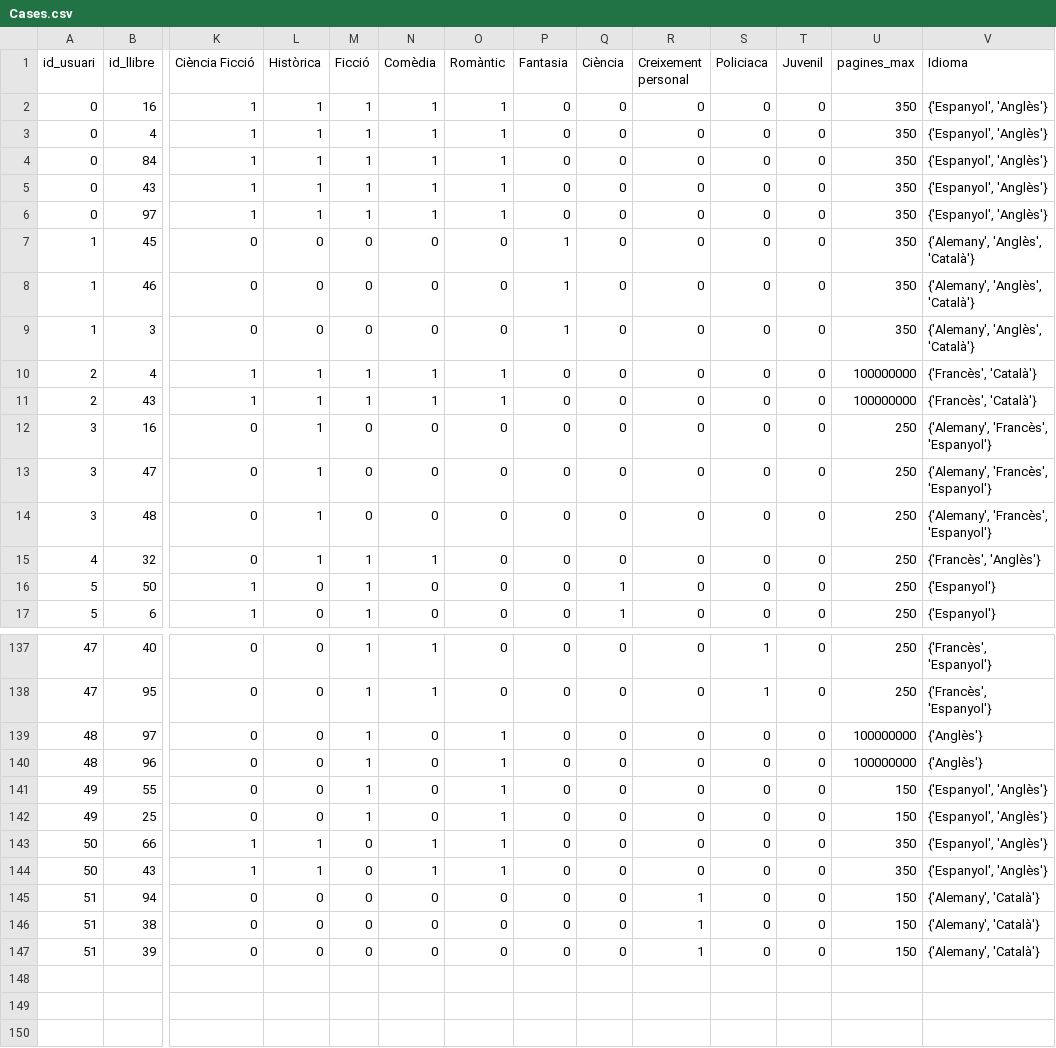
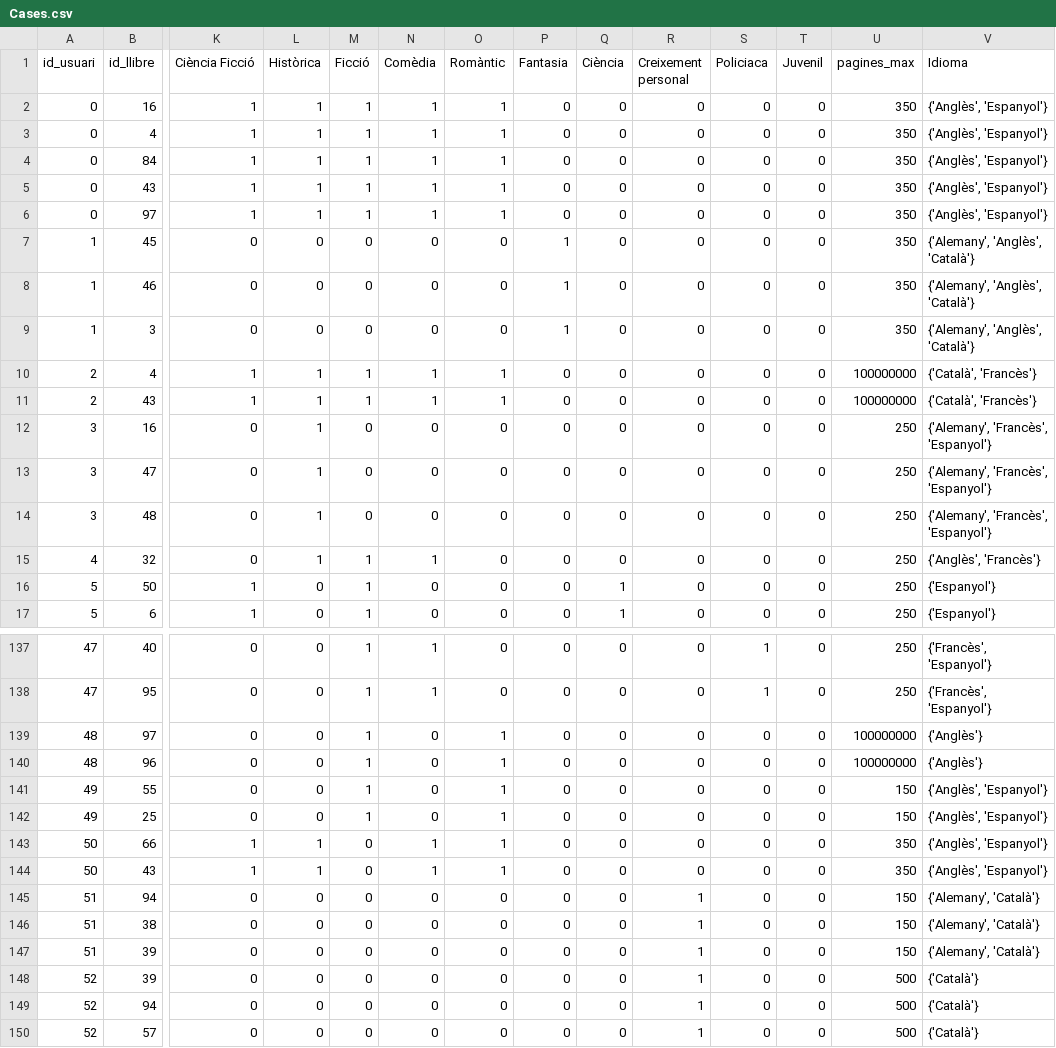
Before and after one commit to isabelupc/streamlit-sbc, a CSV file: Cases.csv, drawn as a sheet; only a part is shown, gaps mark what is left out; rows hold the shown columns only; the diff covers the shown part only; the diff names each change by its address in the sheet, - before the commit and + after, or states it on an @@ line.

```diff
--- a/Cases.csv
+++ b/Cases.csv
-V2:V6 (Idioma): {'Espanyol', 'Anglès'}
+V2:V6 (Idioma): {'Anglès', 'Espanyol'}
-V10:V11 (Idioma): {'Francès', 'Català'}
+V10:V11 (Idioma): {'Català', 'Francès'}
-V15 (Idioma): {'Francès', 'Anglès'}
+V15 (Idioma): {'Anglès', 'Francès'}
-V141:V144 (Idioma): {'Espanyol', 'Anglès'}
+V141:V144 (Idioma): {'Anglès', 'Espanyol'}
+row 148: 52 | 39 | 0 | 0 | 0 | 0 | 0 | 0 | 0 | 1 | 0 | 0 | 500 | {'Català'}
+row 149: 52 | 94 | 0 | 0 | 0 | 0 | 0 | 0 | 0 | 1 | 0 | 0 | 500 | {'Català'}
+row 150: 52 | 57 | 0 | 0 | 0 | 0 | 0 | 0 | 0 | 1 | 0 | 0 | 500 | {'Català'}
```
Also changed, not shown: 46 edited cells elsewhere in this file, Books.csv, Users.csv, 5 other files.
